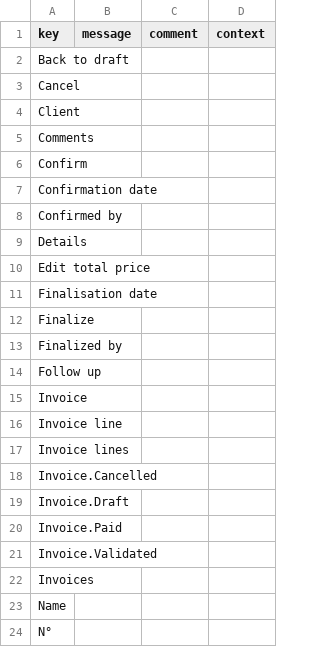
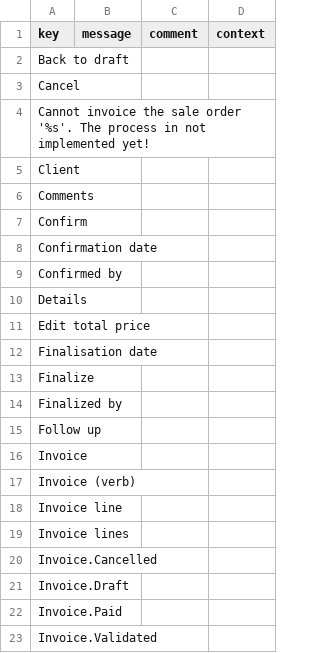
Before and after one commit to mga-axelor/open-platform-formation, a CSV file: modules/sale/src/main/resources/i18n/messages.csv, drawn as a sheet; only a part is shown; the shorter side is filled out with more unchanged rows; the diff names each change by its address in the sheet, - before the commit and + after, or states it on an @@ line.

```diff
--- a/modules/sale/src/main/resources/i18n/messages.csv
+++ b/modules/sale/src/main/resources/i18n/messages.csv
+row 4: Cannot invoice the sale order '%s'. The process in not implemented yet!
+row 17: Invoice (verb)
```
Also changed, not shown: modules/sale/src/main/resources/i18n/messages_en.csv, modules/sale/src/main/resources/i18n/messages_fr.csv, 2 other files.
